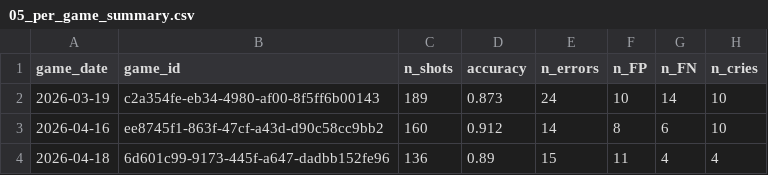
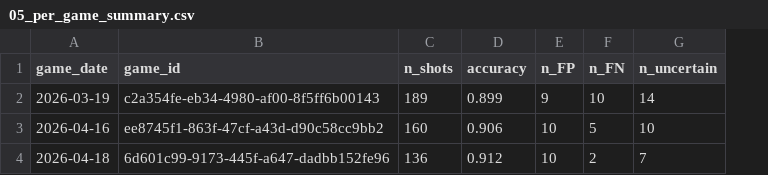
Before and after one commit to rohitmk523/uball_shot_detection_dual_fusion_v2, a CSV file: data/client_report/05_per_game_summary.csv, drawn as a sheet; removed rows and columns are numbered as before the commit, all else as after; the diff names each change by its address in the sheet, - before the commit and + after, or states it on an @@ line.

```diff
--- a/data/client_report/05_per_game_summary.csv
+++ b/data/client_report/05_per_game_summary.csv
-column E (n_errors), rows 2-4: 24 | 14 | 15
-column H (n_cries), rows 2-4: 10 | 10 | 4
+column G (n_uncertain), rows 2-4: 14 | 10 | 7
-D2 (accuracy): 0.873
+D2 (accuracy): 0.899
-E2 (n_FP): 10
+E2 (n_FP): 9
-F2 (n_FN): 14
+F2 (n_FN): 10
-D3 (accuracy): 0.912
+D3 (accuracy): 0.906
-E3 (n_FP): 8
+E3 (n_FP): 10
-F3 (n_FN): 6
+F3 (n_FN): 5
-D4 (accuracy): 0.89
+D4 (accuracy): 0.912
-E4 (n_FP): 11
+E4 (n_FP): 10
-F4 (n_FN): 4
+F4 (n_FN): 2
```
Also changed, not shown: data/client_report/02_candidate_mislabels_high_conf_FPs.csv, data/client_report/03_model_cries_uncertain_shots.csv, 2 other files.
